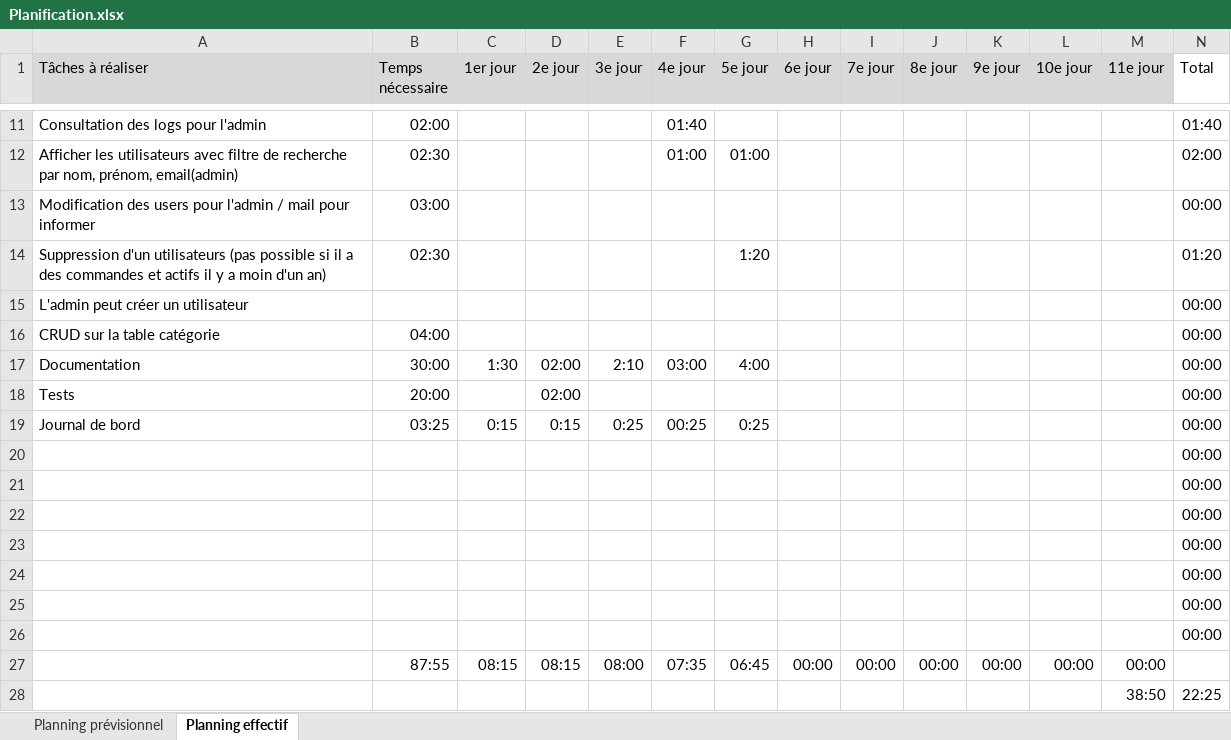
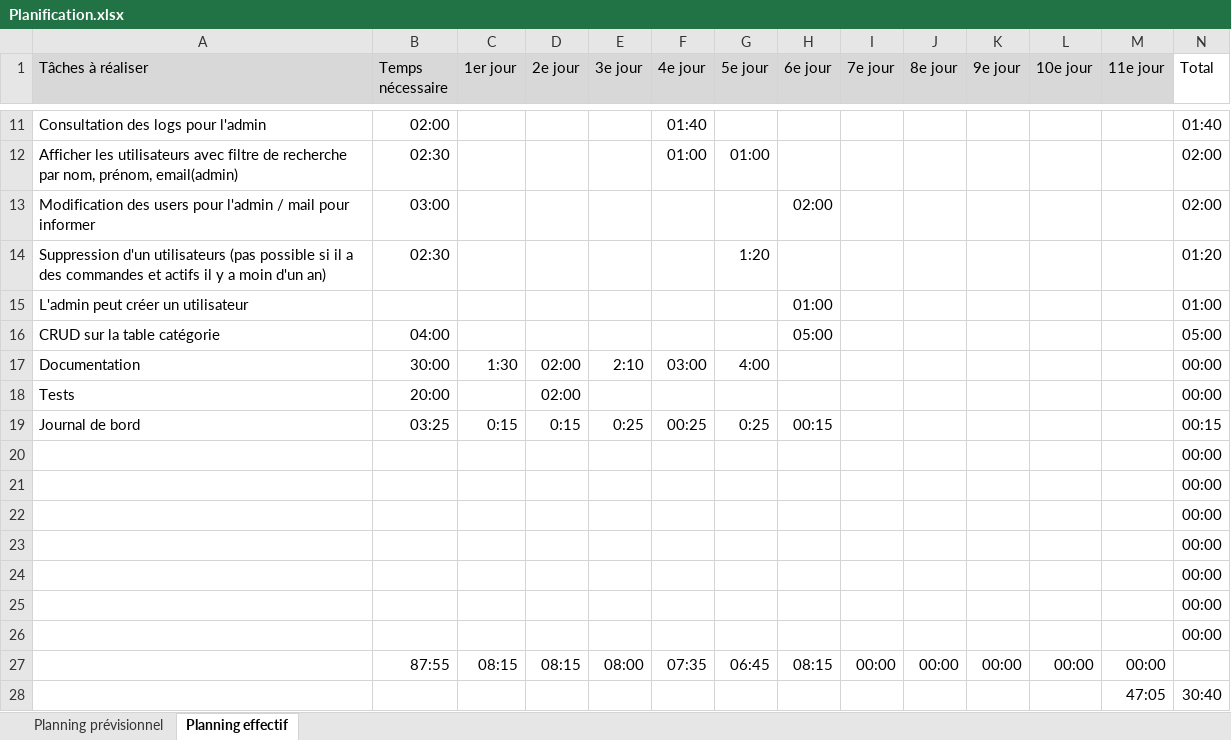
Before and after one commit to FlavioMrrn/TPI, an Excel workbook: annexes/Planification.xlsx, sheet Planning effectif, drawn as a sheet; only a part is shown, gaps mark what is left out; values as stored, in another font and other column widths than the file's, no borders; conditional formats not drawn; removed rows and columns are numbered as before the commit, all else as after; the diff names each change by its address in the sheet, - before the commit and + after, or states it on an @@ line.

```diff
--- a/annexes/Planification.xlsx (sheet Planning effectif)
+++ b/annexes/Planification.xlsx (sheet Planning effectif)
-H13 (6e jour): (empty)
+H13 (6e jour): 02:00
-N13 (Total): 00:00
+N13 (Total): 02:00
-H15 (6e jour): (empty)
+H15 (6e jour): 01:00
-N15 (Total): 00:00
+N15 (Total): 01:00
-H16 (6e jour): (empty)
+H16 (6e jour): 05:00
-N16 (Total): 00:00
+N16 (Total): 05:00
-H19 (6e jour): (empty)
+H19 (6e jour): 00:15
-N19 (Total): 00:00
+N19 (Total): 00:15
-H27 (6e jour): 00:00
+H27 (6e jour): 08:15
-row 28:  |  |  |  |  |  |  |  |  |  |  |  | 38:50 | 22:25
+row 28:  |  |  |  |  |  |  |  |  |  |  |  | 47:05 | 30:40
```
Also changed, not shown: 19 other files.
